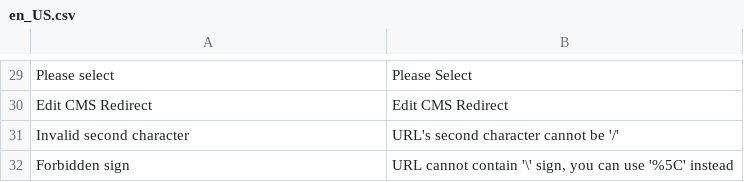
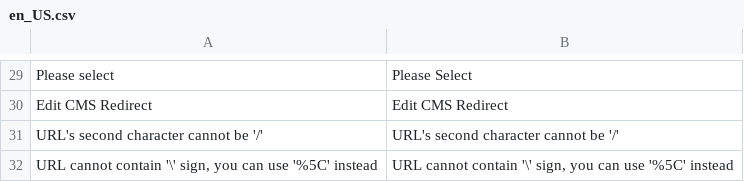
Before and after one commit to spryker/cms, a CSV file: data/translation/Zed/en_US.csv, drawn as a sheet; only a part is shown, gaps mark what is left out; the diff names each change by its address in the sheet, - before the commit and + after, or states it on an @@ line.

```diff
--- a/data/translation/Zed/en_US.csv
+++ b/data/translation/Zed/en_US.csv
-A31: Invalid second character
+A31: URL's second character cannot be '/'
-A32: Forbidden sign
+A32: URL cannot contain '\' sign, you can use '%5C' instead
```
Also changed, not shown: data/translation/Zed/de_DE.csv, 1 other file.
